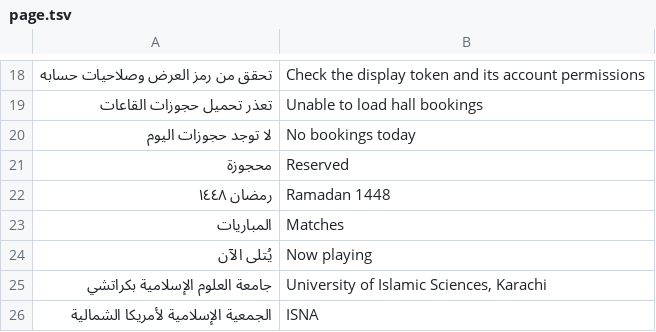
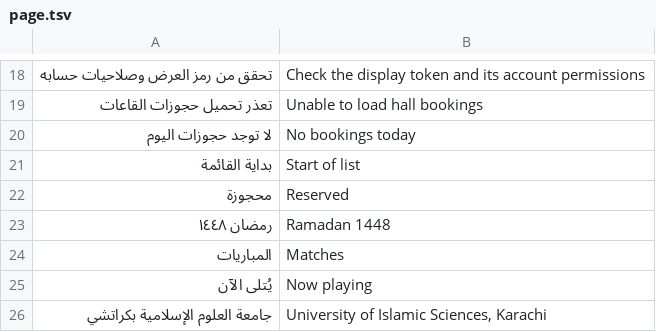
Before and after one commit to shihab-aai/UrTV, a TSV file: i18n/en/page.tsv, drawn as a sheet; only a part is shown, gaps mark what is left out; the shorter side is filled out with more unchanged rows.

```diff
--- a/i18n/en/page.tsv
+++ b/i18n/en/page.tsv
@@ -20,2 +20,3 @@
 لا توجد حجوزات اليوم	No bookings today
+بداية القائمة	Start of list
 محجوزة	Reserved
```
Also changed, not shown: i18n/en/saver.tsv, 40 other files.
